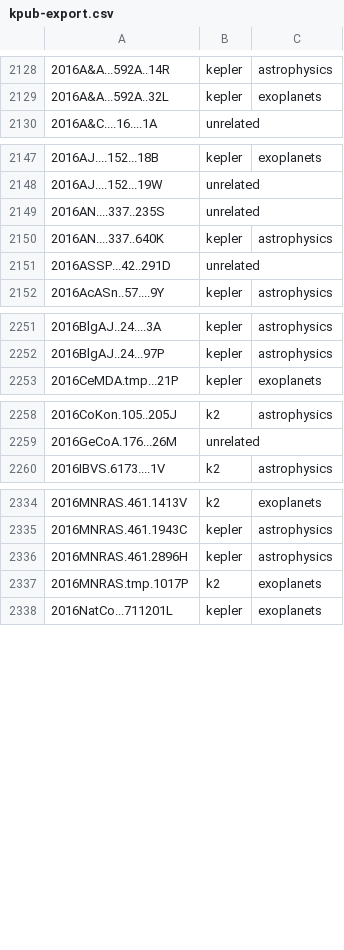
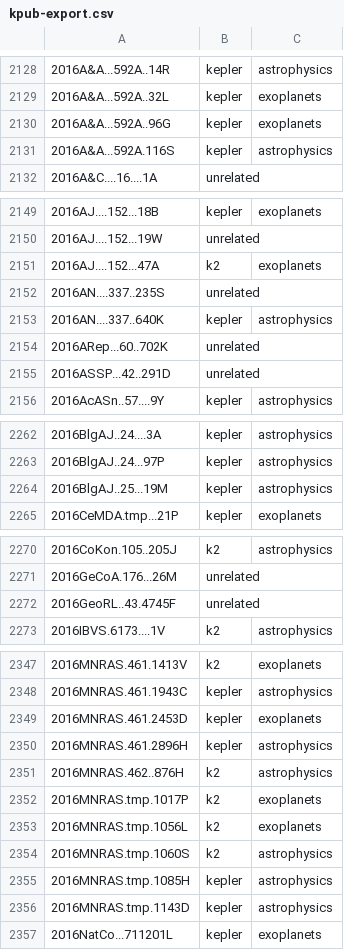
Before and after one commit to KeplerGO/kpub, a CSV file: data/kpub-export.csv, drawn as a sheet; only a part is shown, gaps mark what is left out; the diff covers the shown part only.

```diff
--- a/data/kpub-export.csv
+++ b/data/kpub-export.csv
@@ -2129,2 +2129,4 @@
 2016A&A...592A..32L,kepler,exoplanets
+2016A&A...592A..96G,kepler,exoplanets
+2016A&A...592A.116S,kepler,astrophysics
 2016A&C....16....1A,unrelated,
@@ -2148,4 +2150,6 @@
 2016AJ....152...19W,unrelated,
+2016AJ....152...47A,k2,exoplanets
 2016AN....337..235S,unrelated,
 2016AN....337..640K,kepler,astrophysics
+2016ARep...60..702K,unrelated,
 2016ASSP...42..291D,unrelated,
@@ -2252,2 +2263,3 @@
 2016BlgAJ..24...97P,kepler,astrophysics
+2016BlgAJ..25...19M,kepler,astrophysics
 2016CeMDA.tmp...21P,kepler,exoplanets
@@ -2259,2 +2271,3 @@
 2016GeCoA.176...26M,unrelated,
+2016GeoRL..43.4745F,unrelated,
 2016IBVS.6173....1V,k2,astrophysics
@@ -2335,4 +2348,10 @@
 2016MNRAS.461.1943C,kepler,astrophysics
+2016MNRAS.461.2453D,kepler,exoplanets
 2016MNRAS.461.2896H,kepler,astrophysics
+2016MNRAS.462..876H,k2,astrophysics
 2016MNRAS.tmp.1017P,k2,exoplanets
+2016MNRAS.tmp.1056L,k2,exoplanets
+2016MNRAS.tmp.1060S,k2,astrophysics
+2016MNRAS.tmp.1085H,kepler,astrophysics
+2016MNRAS.tmp.1143D,kepler,astrophysics
 2016NatCo...711201L,kepler,exoplanets
```
Also changed, not shown: 17 added rows elsewhere in this file.
